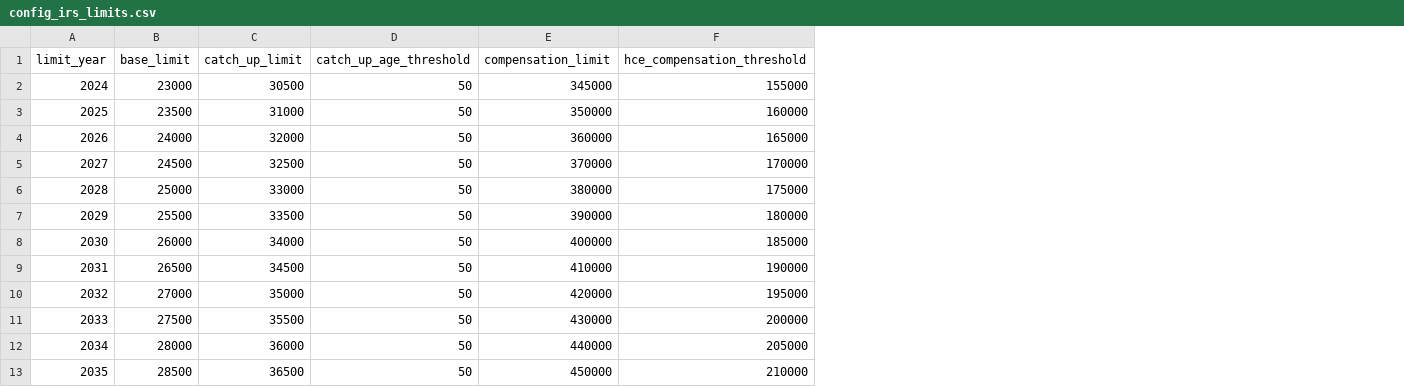
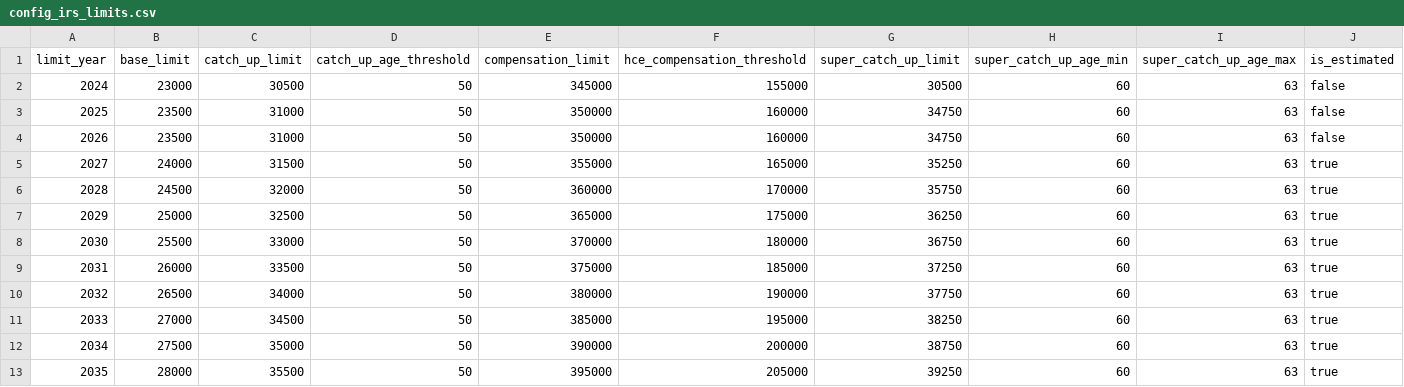
Before and after one commit to crzyc98/planwise_navigator, a CSV file: dbt/seeds/config_irs_limits.csv, drawn as a sheet; removed rows and columns are numbered as before the commit, all else as after; the diff names each change by its address in the sheet, - before the commit and + after, or states it on an @@ line.

```diff
--- a/dbt/seeds/config_irs_limits.csv
+++ b/dbt/seeds/config_irs_limits.csv
+column G (super_catch_up_limit), rows 2-3: 30500 | 34750; rows 5-13: 35250 | 35750 | 36250 | 36750 | 37250 | 37750 | 38250 | 38750 | 39250
+column H (super_catch_up_age_min), rows 2-3: 60 | 60; rows 5-13: all 60
+column I (super_catch_up_age_max), rows 2-3: 63 | 63; rows 5-13: all 63
+column J (is_estimated), rows 2-3: false | false; rows 5-13: all true
+row 4: 2026 | 23500 | 31000 | 50 | 350000 | 160000 | 34750 | 60 | 63 | false
@@ column A (limit_year) renumbered between rows 5 and 13 @@
-C5 (catch_up_limit): 32000
+C5 (catch_up_limit): 31500
-E5 (compensation_limit): 360000
+E5 (compensation_limit): 355000
-C6 (catch_up_limit): 32500
+C6 (catch_up_limit): 32000
-E6 (compensation_limit): 370000
+E6 (compensation_limit): 360000
-C7 (catch_up_limit): 33000
+C7 (catch_up_limit): 32500
-E7 (compensation_limit): 380000
+E7 (compensation_limit): 365000
-C8 (catch_up_limit): 33500
+C8 (catch_up_limit): 33000
-E8 (compensation_limit): 390000
+E8 (compensation_limit): 370000
-C9 (catch_up_limit): 34000
+C9 (catch_up_limit): 33500
-E9 (compensation_limit): 400000
+E9 (compensation_limit): 375000
-C10 (catch_up_limit): 34500
+C10 (catch_up_limit): 34000
-E10 (compensation_limit): 410000
+E10 (compensation_limit): 380000
-C11 (catch_up_limit): 35000
+C11 (catch_up_limit): 34500
-E11 (compensation_limit): 420000
+E11 (compensation_limit): 385000
-C12 (catch_up_limit): 35500
+C12 (catch_up_limit): 35000
-E12 (compensation_limit): 430000
+E12 (compensation_limit): 390000
-C13 (catch_up_limit): 36000
+C13 (catch_up_limit): 35500
-E13 (compensation_limit): 440000
+E13 (compensation_limit): 395000
-row 13: 2035 | 28500 | 36500 | 50 | 450000 | 210000
```
Also changed, not shown: 4 other files.
